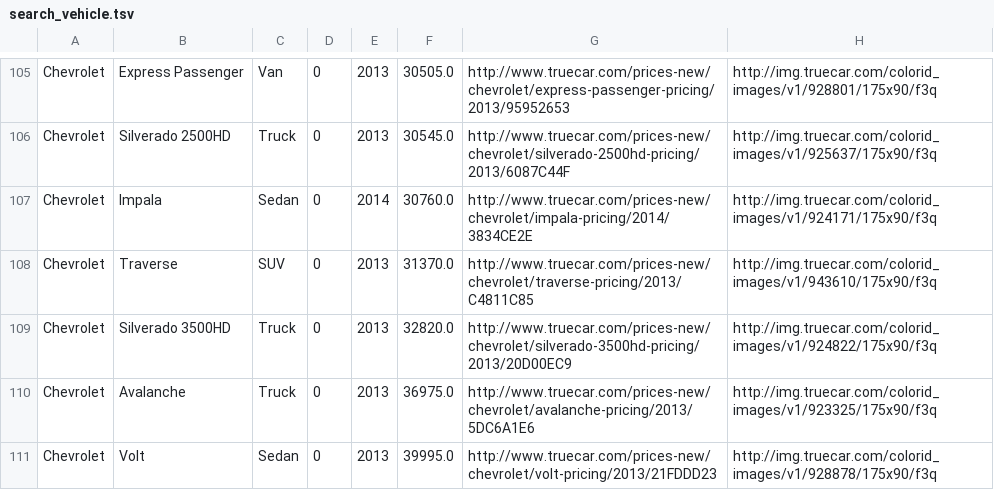
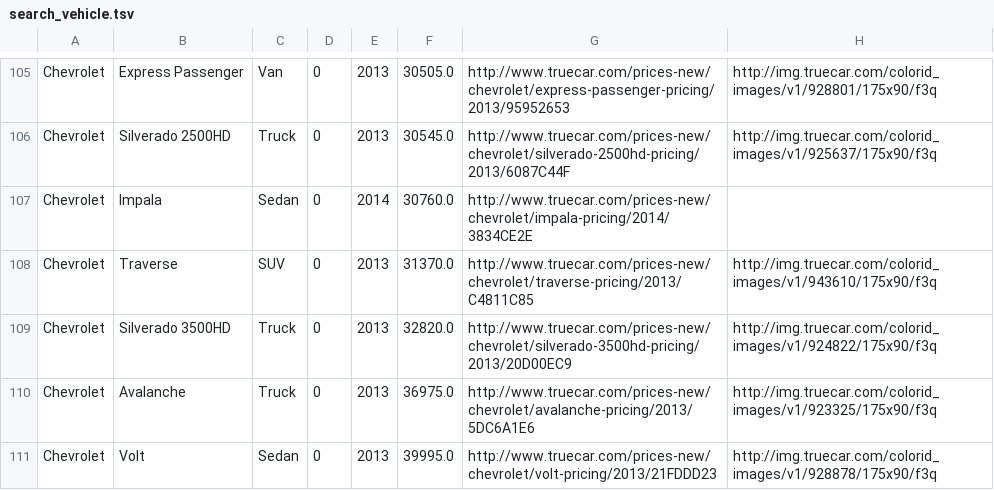
Before and after one commit to klutometis/truecar, a TSV file: data/search_vehicle.tsv, drawn as a sheet; only a part is shown, gaps mark what is left out.

```diff
--- a/data/search_vehicle.tsv
+++ b/data/search_vehicle.tsv
@@ -106,3 +106,3 @@ Chevrolet	Express Passenger	Van	0	2013	30505.0	http://www.truecar.com/prices-new
 Chevrolet	Silverado 2500HD	Truck	0	2013	30545.0	http://www.truecar.com/prices-new/chevrolet/silverado-2500hd-pricing/2013/6087C44F	http://img.truecar.com/colorid_images/v1/925637/175x90/f3q
-Chevrolet	Impala	Sedan	0	2014	30760.0	http://www.truecar.com/prices-new/chevrolet/impala-pricing/2014/3834CE2E	http://img.truecar.com/colorid_images/v1/924171/175x90/f3q
+Chevrolet	Impala	Sedan	0	2014	30760.0	http://www.truecar.com/prices-new/chevrolet/impala-pricing/2014/3834CE2E	
 Chevrolet	Traverse	SUV	0	2013	31370.0	http://www.truecar.com/prices-new/chevrolet/traverse-pricing/2013/C4811C85	http://img.truecar.com/colorid_images/v1/943610/175x90/f3q
```
